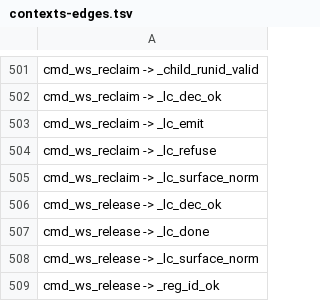
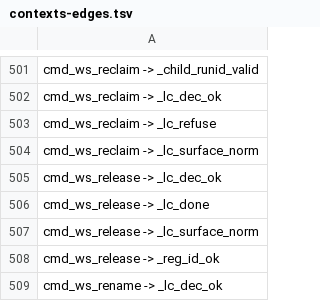
Before and after one commit to Synapsium-Labs/ccrc-pwa, a TSV file: ccd/contexts-edges.tsv, drawn as a sheet; only a part is shown, gaps mark what is left out; the shorter side is filled out with more unchanged rows; the diff names each change by its address in the sheet, - before the commit and + after, or states it on an @@ line.

```diff
--- a/ccd/contexts-edges.tsv
+++ b/ccd/contexts-edges.tsv
-row 503: cmd_ws_reclaim -> _lc_emit
```
Also changed, not shown: 3 other files.
